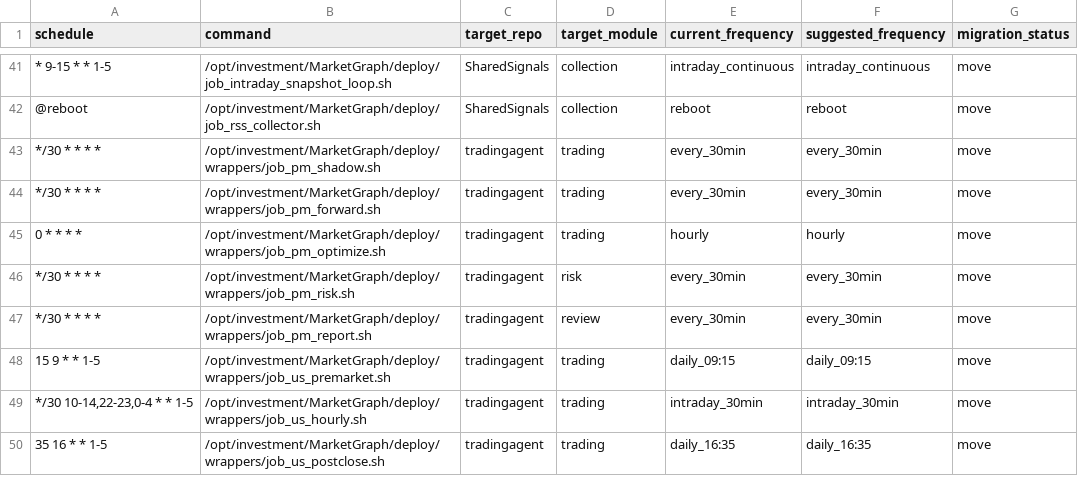
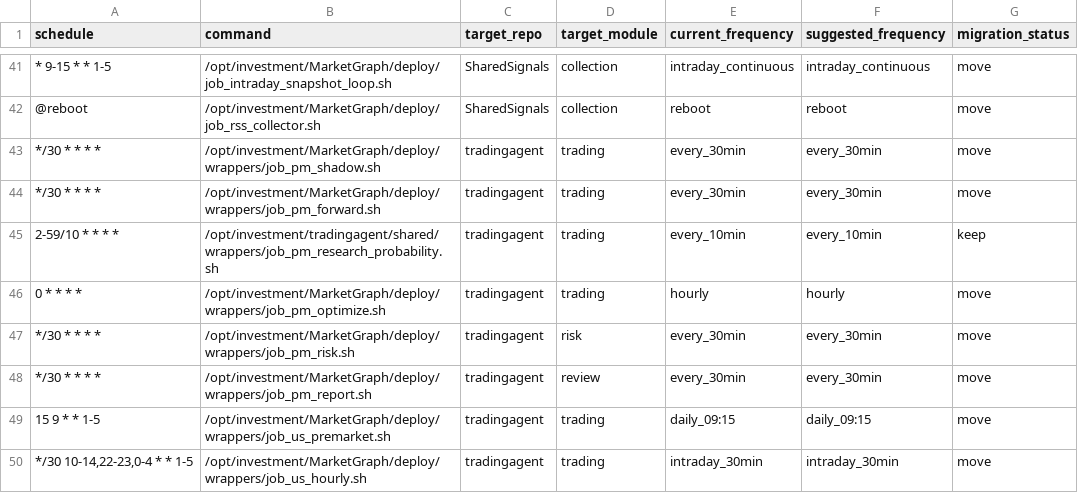
Before and after one commit to NicholasHan1226/Tradingagent.cc, a CSV file: shared/cron_inventory.csv, drawn as a sheet; only a part is shown, gaps mark what is left out; the shorter side is filled out with more unchanged rows.

Commit message:
Add PM research probability generator

```diff
--- a/shared/cron_inventory.csv
+++ b/shared/cron_inventory.csv
@@ -44,2 +44,3 @@ schedule,command,target_repo,target_module,current_frequency,suggested_frequency
 "*/30 * * * *","/opt/investment/MarketGraph/deploy/wrappers/job_pm_forward.sh",tradingagent,trading,every_30min,every_30min,move
+"2-59/10 * * * *","/opt/investment/tradingagent/shared/wrappers/job_pm_research_probability.sh",tradingagent,trading,every_10min,every_10min,keep
 "0 * * * *","/opt/investment/MarketGraph/deploy/wrappers/job_pm_optimize.sh",tradingagent,trading,hourly,hourly,move
```
Also changed, not shown: 12 other files.
